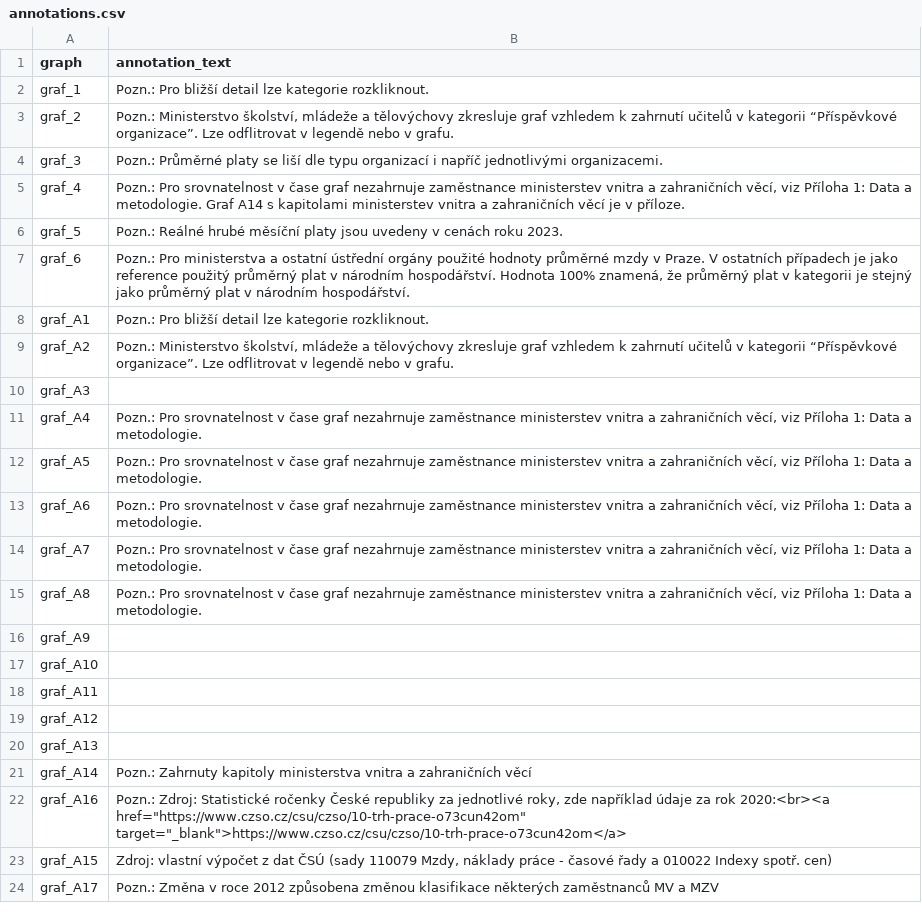
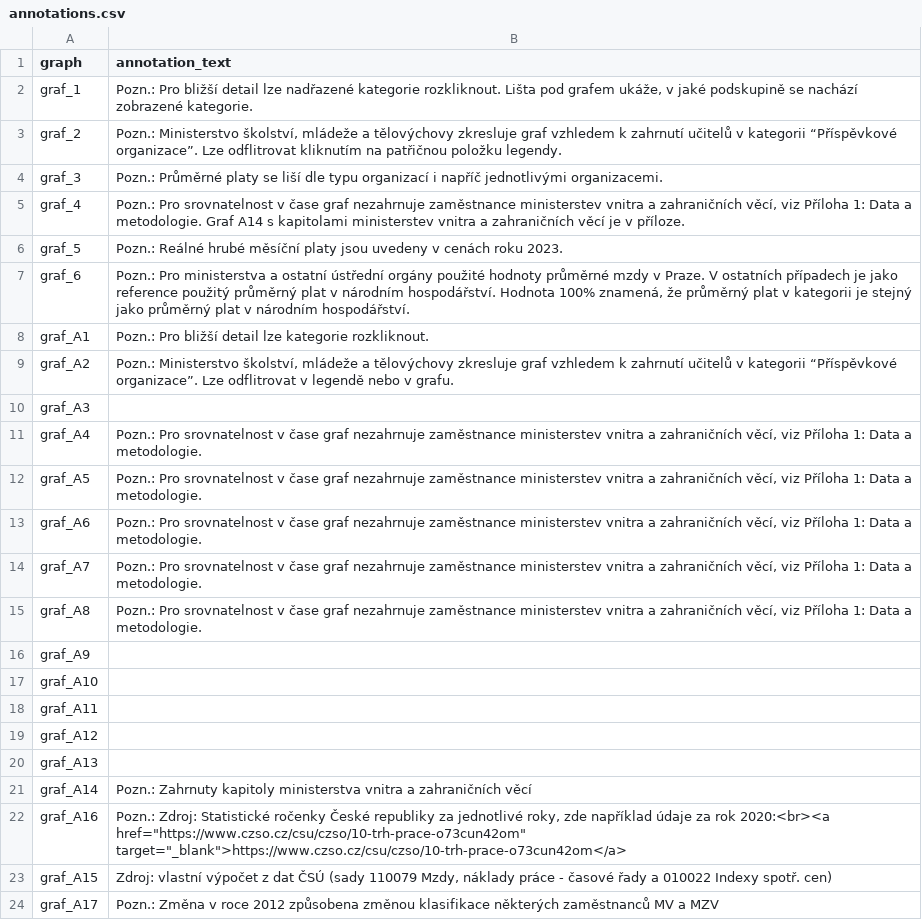
Before and after one commit to dan-bart/urednici_2021, a CSV file: annotations.csv, drawn as a sheet.

Commit message:
fix typo + clarify

```diff
--- a/annotations.csv
+++ b/annotations.csv
@@ -1,4 +1,4 @@
 "graph","annotation_text"
-"graf_1","Pozn.: Pro bližší detail lze kategorie rozkliknout."
-"graf_2","Pozn.: Ministerstvo školství, mládeže a tělovýchovy zkresluje graf vzhledem k zahrnutí učitelů v kategorii “Příspěvkové organizace”. Lze odflitrovat v legendě nebo v grafu."
+"graf_1","Pozn.: Pro bližší detail lze nadřazené kategorie rozkliknout. Lišta pod grafem ukáže, v jaké podskupině se nachází zobrazené kategorie."
+"graf_2","Pozn.: Ministerstvo školství, mládeže a tělovýchovy zkresluje graf vzhledem k zahrnutí učitelů v kategorii “Příspěvkové organizace”. Lze odflitrovat kliknutím na patřičnou položku legendy."
 "graf_3","Pozn.: Průměrné platy se liší dle typu organizací i napříč jednotlivými organizacemi."
```
